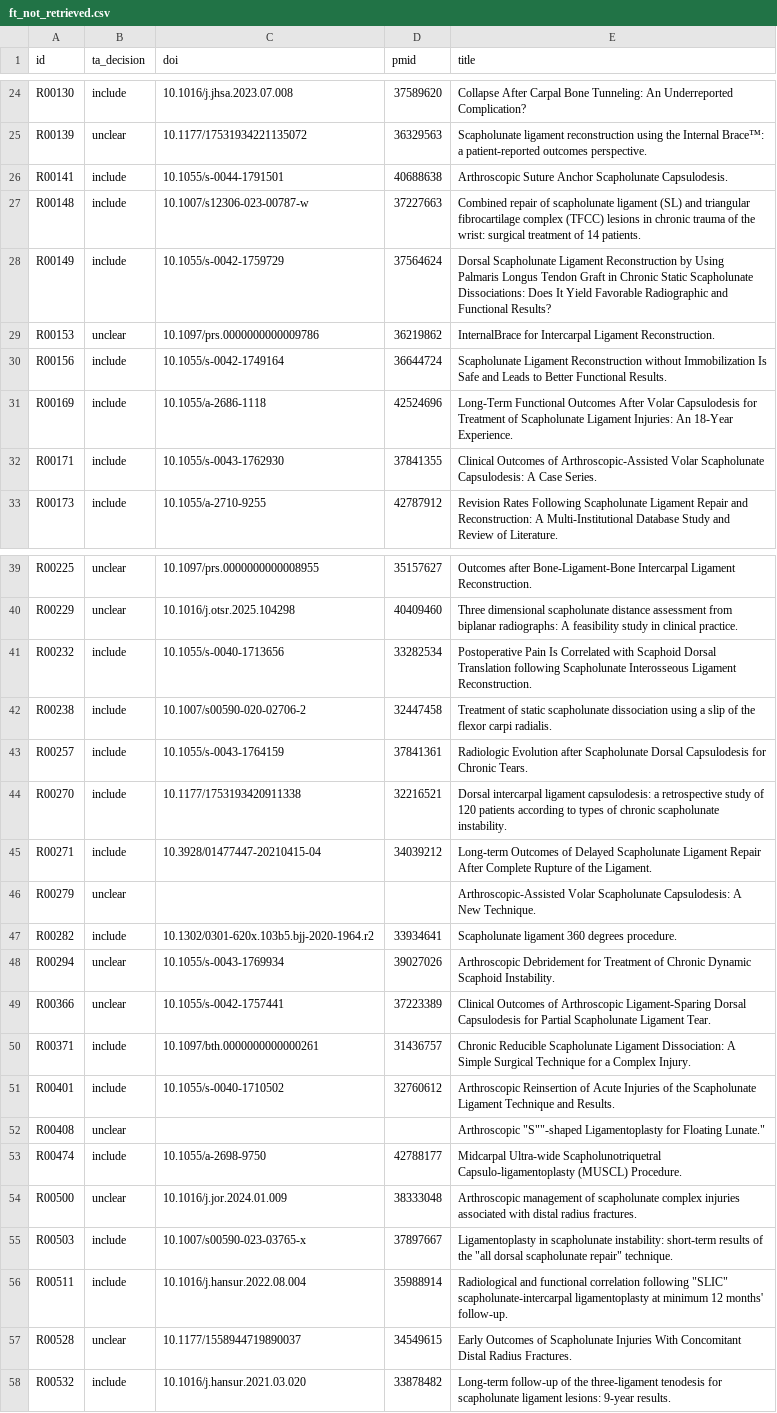
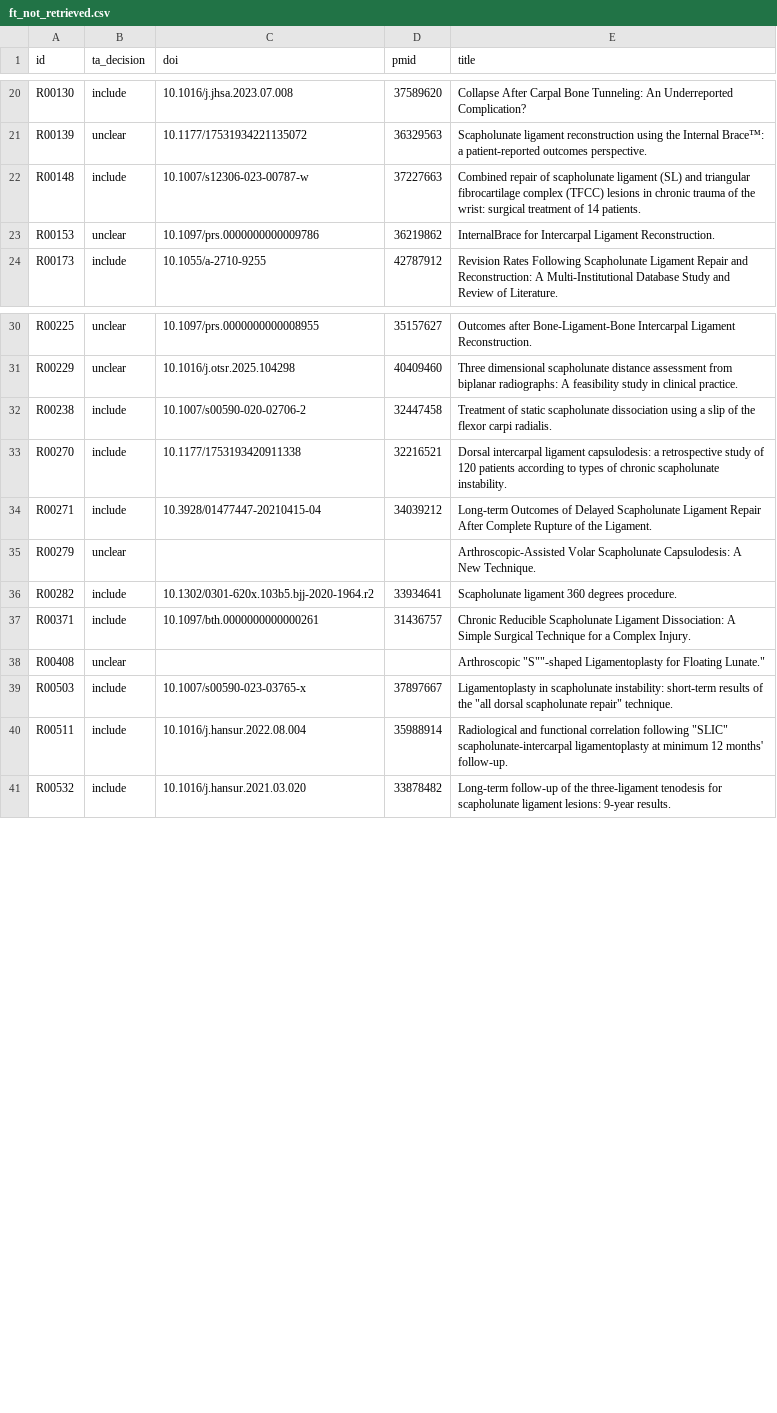
Before and after one commit to hora3008/academic-research-skills, a CSV file: tfe-ligamentoplastie-SL/etape1_recherche/phase2/tri/sr_work/ft_not_retrieved.csv, drawn as a sheet; only a part is shown, gaps mark what is left out; the diff covers the shown part only.

```diff
--- a/tfe-ligamentoplastie-SL/etape1_recherche/phase2/tri/sr_work/ft_not_retrieved.csv
+++ b/tfe-ligamentoplastie-SL/etape1_recherche/phase2/tri/sr_work/ft_not_retrieved.csv
@@ -25,9 +21,4 @@
 "R00139","unclear","10.1177/17531934221135072","36329563","Scapholunate ligament reconstruction using the Internal Brace™: a patient-reported outcomes perspective."
-"R00141","include","10.1055/s-0044-1791501","40688638","Arthroscopic Suture Anchor Scapholunate Capsulodesis."
 "R00148","include","10.1007/s12306-023-00787-w","37227663","Combined repair of scapholunate ligament (SL) and triangular fibrocartilage complex (TFCC) lesions in chronic trauma of the wrist: surgical treatment of 14 patients."
-"R00149","include","10.1055/s-0042-1759729","37564624","Dorsal Scapholunate Ligament Reconstruction by Using Palmaris Longus Tendon Graft in Chronic Static Scapholunate Dissociations: Does It Yield Favorable Radiographic and Functional Results?"
 "R00153","unclear","10.1097/prs.0000000000009786","36219862","InternalBrace for Intercarpal Ligament Reconstruction."
-"R00156","include","10.1055/s-0042-1749164","36644724","Scapholunate Ligament Reconstruction without Immobilization Is Safe and Leads to Better Functional Results."
-"R00169","include","10.1055/a-2686-1118","42524696","Long-Term Functional Outcomes After Volar Capsulodesis for Treatment of Scapholunate Ligament Injuries: An 18-Year Experience."
-"R00171","include","10.1055/s-0043-1762930","37841355","Clinical Outcomes of Arthroscopic-Assisted Volar Scapholunate Capsulodesis: A Case Series."
 "R00173","include","10.1055/a-2710-9255","42787912","Revision Rates Following Scapholunate Ligament Repair and Reconstruction: A Multi-Institutional Database Study and Review of Literature."
@@ -40,5 +31,3 @@
 "R00229","unclear","10.1016/j.otsr.2025.104298","40409460","Three dimensional scapholunate distance assessment from biplanar radiographs: A feasibility study in clinical practice."
-"R00232","include","10.1055/s-0040-1713656","33282534","Postoperative Pain Is Correlated with Scaphoid Dorsal Translation following Scapholunate Interosseous Ligament Reconstruction."
 "R00238","include","10.1007/s00590-020-02706-2","32447458","Treatment of static scapholunate dissociation using a slip of the flexor carpi radialis."
-"R00257","include","10.1055/s-0043-1764159","37841361","Radiologic Evolution after Scapholunate Dorsal Capsulodesis for Chronic Tears."
 "R00270","include","10.1177/1753193420911338","32216521","Dorsal intercarpal ligament capsulodesis: a retrospective study of 120 patients according to types of chronic scapholunate instability."
@@ -47,12 +36,6 @@
 "R00282","include","10.1302/0301-620x.103b5.bjj-2020-1964.r2","33934641","Scapholunate ligament 360 degrees  procedure."
-"R00294","unclear","10.1055/s-0043-1769934","39027026","Arthroscopic Debridement for Treatment of Chronic Dynamic Scaphoid Instability."
-"R00366","unclear","10.1055/s-0042-1757441","37223389","Clinical Outcomes of Arthroscopic Ligament-Sparing Dorsal Capsulodesis for Partial Scapholunate Ligament Tear."
 "R00371","include","10.1097/bth.0000000000000261","31436757","Chronic Reducible Scapholunate Ligament Dissociation: A Simple Surgical Technique for a Complex Injury."
-"R00401","include","10.1055/s-0040-1710502","32760612","Arthroscopic Reinsertion of Acute Injuries of the Scapholunate Ligament Technique and Results."
 "R00408","unclear","","","Arthroscopic ""S""""-shaped Ligamentoplasty for Floating Lunate."""
-"R00474","include","10.1055/a-2698-9750","42788177","Midcarpal Ultra-wide Scapholunotriquetral Capsulo-ligamentoplasty (MUSCL) Procedure."
-"R00500","unclear","10.1016/j.jor.2024.01.009","38333048","Arthroscopic management of scapholunate complex injuries associated with distal radius fractures."
 "R00503","include","10.1007/s00590-023-03765-x","37897667","Ligamentoplasty in scapholunate instability: short-term results of the ""all dorsal scapholunate repair"" technique."
 "R00511","include","10.1016/j.hansur.2022.08.004","35988914","Radiological and functional correlation following ""SLIC"" scapholunate-intercarpal ligamentoplasty at minimum 12 months' follow-up."
-"R00528","unclear","10.1177/1558944719890037","34549615","Early Outcomes of Scapholunate Injuries With Concomitant Distal Radius Fractures."
 "R00532","include","10.1016/j.hansur.2021.03.020","33878482","Long-term follow-up of the three-ligament tenodesis for scapholunate ligament lesions: 9-year results."
```
Also changed, not shown: 4 removed rows elsewhere in this file, 30 other files.
